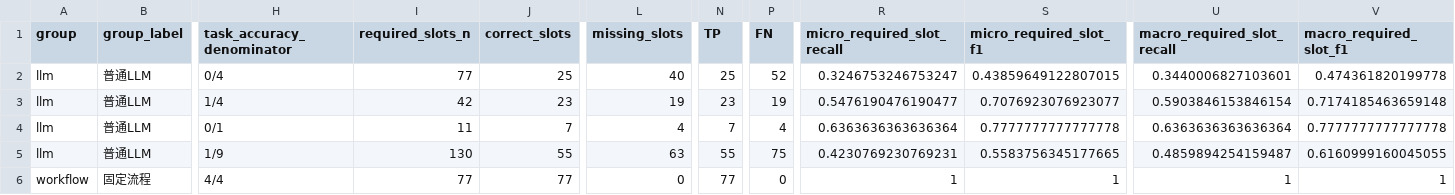
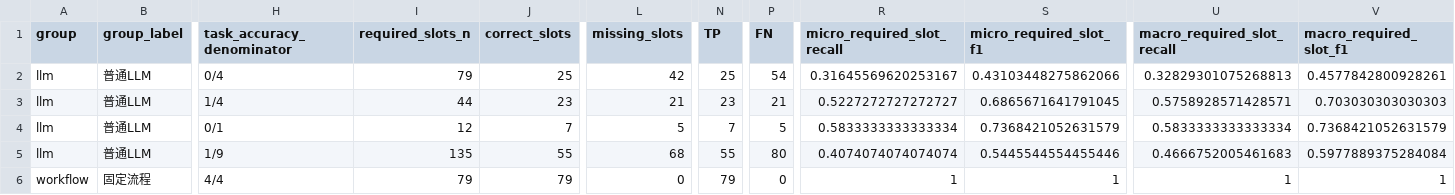
Before and after one commit to hhhhhhguoweiliu-hash/siRNA-GPT, a CSV file: research/2026-10-27_ai_simulated_review/metrics_summary.csv, drawn as a sheet; only a part is shown, gaps mark what is left out; the diff covers the shown part only; the diff names each change by its address in the sheet, - before the commit and + after, or states it on an @@ line.

Commit message:
eval: recalculate summary metrics for 135 slots

```diff
--- a/research/2026-10-27_ai_simulated_review/metrics_summary.csv
+++ b/research/2026-10-27_ai_simulated_review/metrics_summary.csv
-I2 (required_slots_n): 77
+I2 (required_slots_n): 79
-L2 (missing_slots): 40
+L2 (missing_slots): 42
-P2 (FN): 52
+P2 (FN): 54
-R2 (micro_required_slot_recall): 0.3246753246753247
+R2 (micro_required_slot_recall): 0.31645569620253167
-S2 (micro_required_slot_f1): 0.43859649122807015
+S2 (micro_required_slot_f1): 0.43103448275862066
-U2 (macro_required_slot_recall): 0.3440006827103601
+U2 (macro_required_slot_recall): 0.32829301075268813
-V2 (macro_required_slot_f1): 0.474361820199778
+V2 (macro_required_slot_f1): 0.4577842800928261
-I3 (required_slots_n): 42
+I3 (required_slots_n): 44
-L3 (missing_slots): 19
+L3 (missing_slots): 21
-P3 (FN): 19
+P3 (FN): 21
-R3 (micro_required_slot_recall): 0.5476190476190477
+R3 (micro_required_slot_recall): 0.5227272727272727
-S3 (micro_required_slot_f1): 0.7076923076923077
+S3 (micro_required_slot_f1): 0.6865671641791045
-U3 (macro_required_slot_recall): 0.5903846153846154
+U3 (macro_required_slot_recall): 0.5758928571428571
-V3 (macro_required_slot_f1): 0.7174185463659148
+V3 (macro_required_slot_f1): 0.703030303030303
-I4 (required_slots_n): 11
+I4 (required_slots_n): 12
-L4 (missing_slots): 4
+L4 (missing_slots): 5
-P4 (FN): 4
+P4 (FN): 5
-R4 (micro_required_slot_recall): 0.6363636363636364
+R4 (micro_required_slot_recall): 0.5833333333333334
-S4 (micro_required_slot_f1): 0.7777777777777778
+S4 (micro_required_slot_f1): 0.7368421052631579
-U4 (macro_required_slot_recall): 0.6363636363636364
+U4 (macro_required_slot_recall): 0.5833333333333334
-V4 (macro_required_slot_f1): 0.7777777777777778
+V4 (macro_required_slot_f1): 0.7368421052631579
-I5 (required_slots_n): 130
+I5 (required_slots_n): 135
-L5 (missing_slots): 63
+L5 (missing_slots): 68
-P5 (FN): 75
+P5 (FN): 80
-R5 (micro_required_slot_recall): 0.4230769230769231
+R5 (micro_required_slot_recall): 0.4074074074074074
-S5 (micro_required_slot_f1): 0.5583756345177665
+S5 (micro_required_slot_f1): 0.5445544554455446
-U5 (macro_required_slot_recall): 0.4859894254159487
+U5 (macro_required_slot_recall): 0.4666752005461683
-V5 (macro_required_slot_f1): 0.6160999160045055
+V5 (macro_required_slot_f1): 0.5977889375284084
-I6 (required_slots_n): 77
+I6 (required_slots_n): 79
-J6 (correct_slots): 77
+J6 (correct_slots): 79
-N6 (TP): 77
+N6 (TP): 79
```
Also changed, not shown: 45 edited cells elsewhere in this file.
